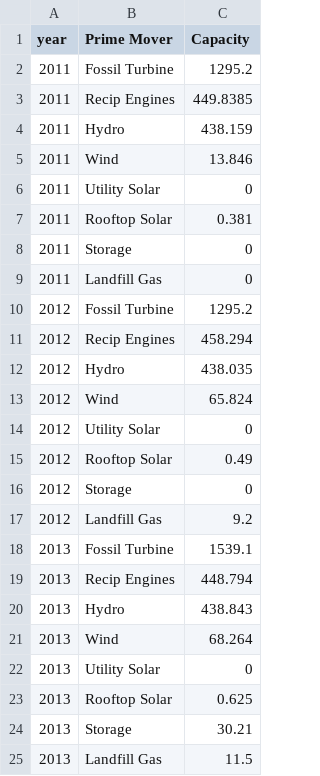
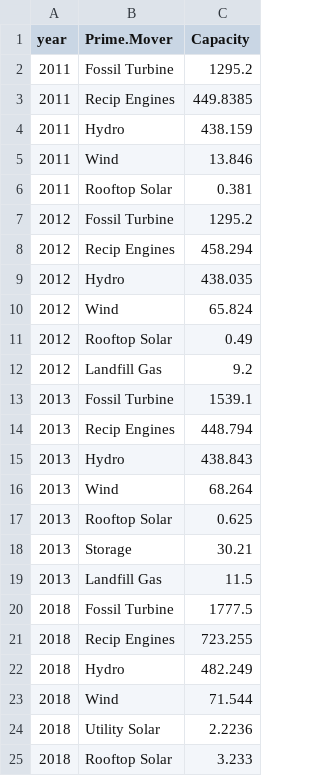
Before and after one commit to jikaczmarski/aetr-web-book-2024, a CSV file: data/statewide-total-capacity-by-year.csv, drawn as a sheet; only a part is shown; the shorter side is filled out with more unchanged rows.

```diff
--- a/data/statewide-total-capacity-by-year.csv
+++ b/data/statewide-total-capacity-by-year.csv
@@ -1,2 +1,2 @@
-"year","Prime Mover","Capacity"
+"year","Prime.Mover","Capacity"
 2011,"Fossil Turbine",1295.2
@@ -5,6 +5,3 @@
 2011,"Wind",13.846
-2011,"Utility Solar",0
 2011,"Rooftop Solar",0.381
-2011,"Storage",0
-2011,"Landfill Gas",0
 2012,"Fossil Turbine",1295.2
@@ -13,5 +10,3 @@
 2012,"Wind",65.824
-2012,"Utility Solar",0
 2012,"Rooftop Solar",0.49
-2012,"Storage",0
 2012,"Landfill Gas",9.2
@@ -21,3 +16,2 @@
 2013,"Wind",68.264
-2013,"Utility Solar",0
 2013,"Rooftop Solar",0.625
```
Also changed, not shown: data/coastal-capacity-non-fossil.csv, data/railbelt-capacity-non-fossil.csv, 4 other files.
